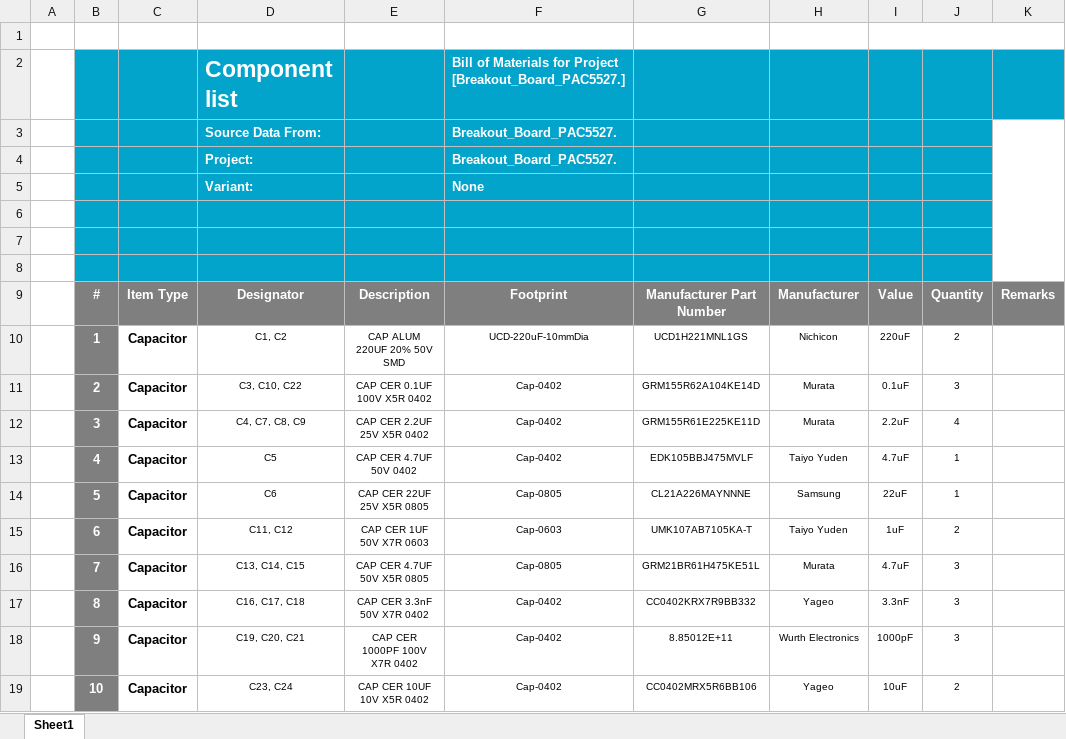
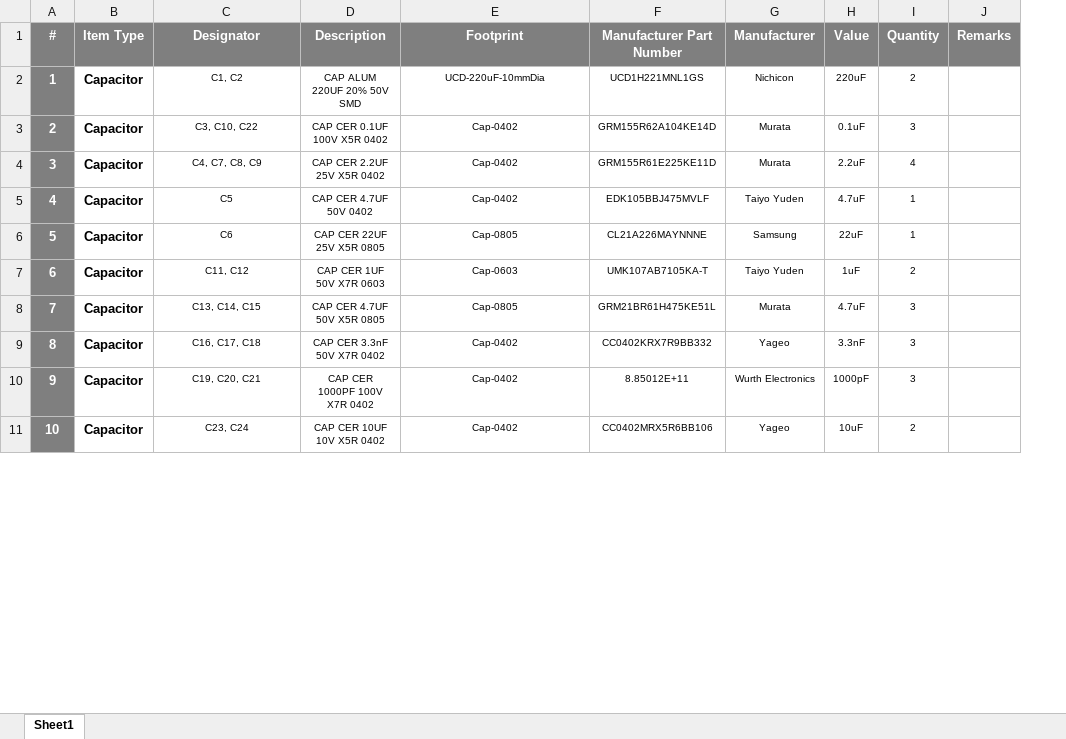
Before and after one commit to eSpark-Consulting-Group/mahmood-ptzkeyboard, an Excel workbook: Design-Files/Breakout_Board_PAC5527/BOM/Client_BOM.xlsx, sheet Sheet1, drawn as a sheet; only a part is shown; values as stored, in another font and other column widths than the file's, no borders; charts and pictures not drawn; removed rows and columns are numbered as before the commit, all else as after; the diff names each change by its address in the sheet, - before the commit and + after, or states it on an @@ line.

Commit message:
#34 BOM Updated.

```diff
--- a/Design-Files/Breakout_Board_PAC5527/BOM/Client_BOM.xlsx (sheet Sheet1)
+++ b/Design-Files/Breakout_Board_PAC5527/BOM/Client_BOM.xlsx (sheet Sheet1)
-column A, empty
-row 1: (empty)
-row 2:  |  |  | Component list |  | Bill of Materials for Project [Breakout_Board_PAC5527.]
-row 3:  |  |  | Source Data From: |  | Breakout_Board_PAC5527.
-row 4:  |  |  | Project: |  | Breakout_Board_PAC5527.
-row 5:  |  |  | Variant: |  | None
-row 6: (empty)
-row 7: (empty)
-row 8: (empty)
```
Also changed, not shown: formulas that keep their value, charts or pictures.
